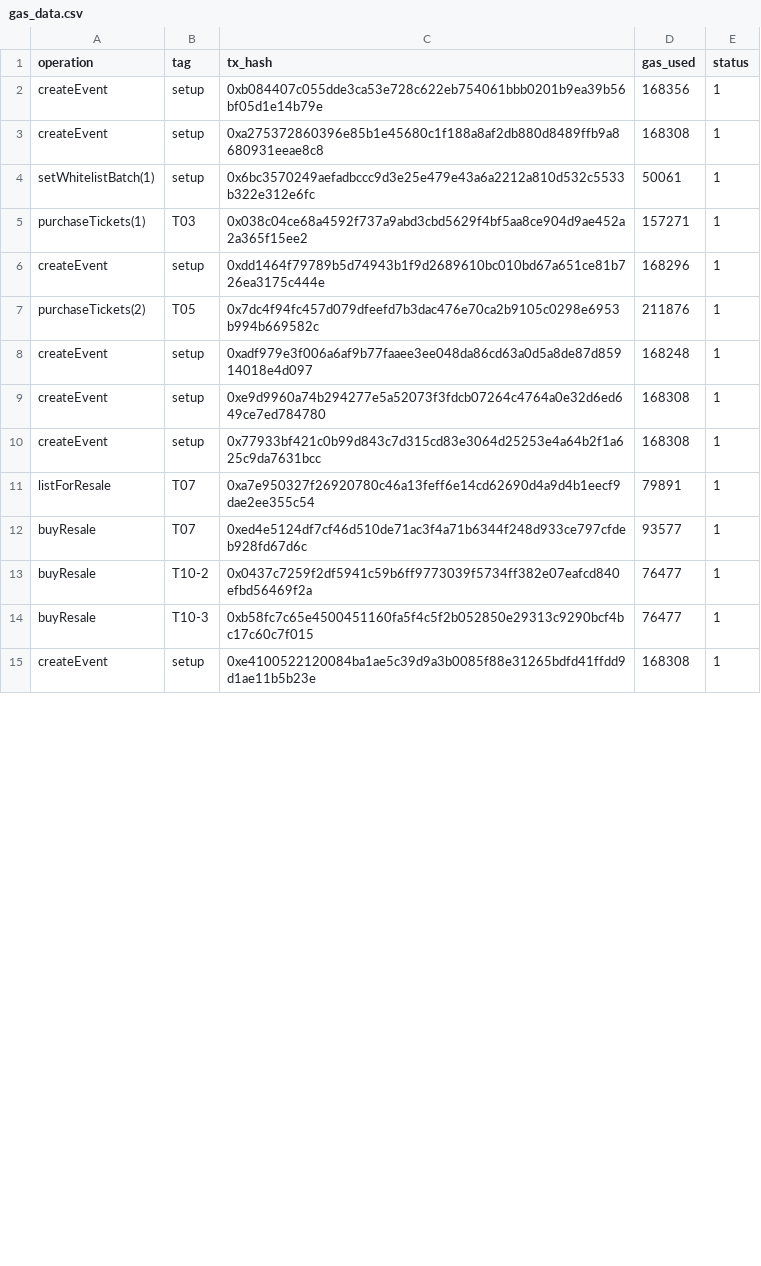
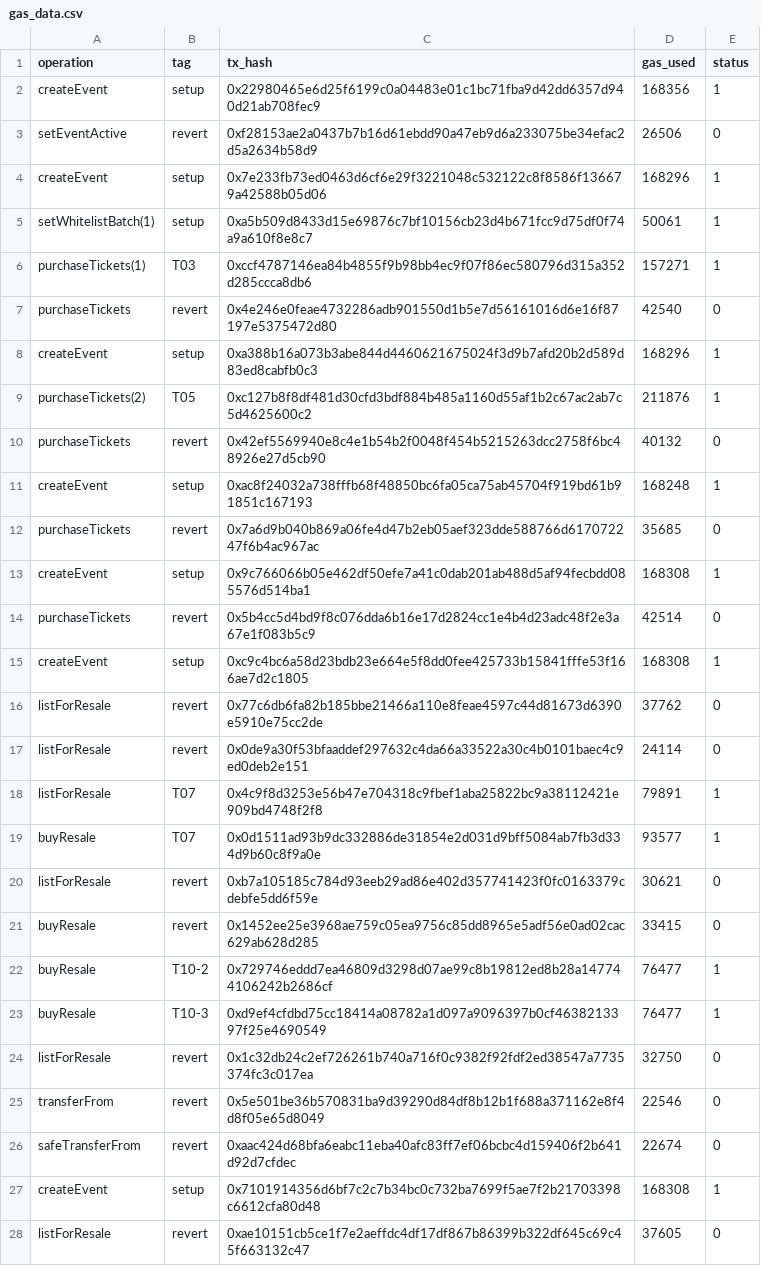
Before and after one commit to wangzai-dao/FTEC5520_AntiScalping, a CSV file: results/gas_data.csv, drawn as a sheet; only a part is shown; the diff covers the shown part only.

```diff
--- a/results/gas_data.csv
+++ b/results/gas_data.csv
@@ -1,15 +1,28 @@
 operation,tag,tx_hash,gas_used,status
-createEvent,setup,0xb084407c055dde3ca53e728c622eb754061bbb0201b9ea39b56bf05d1e14b79e,168356,1
-createEvent,setup,0xa275372860396e85b1e45680c1f188a8af2db880d8489ffb9a8680931eeae8c8,168308,1
-setWhitelistBatch(1),setup,0x6bc3570249aefadbccc9d3e25e479e43a6a2212a810d532c5533b322e312e6fc,50061,1
-purchaseTickets(1),T03,0x038c04ce68a4592f737a9abd3cbd5629f4bf5aa8ce904d9ae452a2a365f15ee2,157271,1
-createEvent,setup,0xdd1464f79789b5d74943b1f9d2689610bc010bd67a651ce81b726ea3175c444e,168296,1
-purchaseTickets(2),T05,0x7dc4f94fc457d079dfeefd7b3dac476e70ca2b9105c0298e6953b994b669582c,211876,1
-createEvent,setup,0xadf979e3f006a6af9b77faaee3ee048da86cd63a0d5a8de87d85914018e4d097,168248,1
-createEvent,setup,0xe9d9960a74b294277e5a52073f3fdcb07264c4764a0e32d6ed649ce7ed784780,168308,1
-createEvent,setup,0x77933bf421c0b99d843c7d315cd83e3064d25253e4a64b2f1a625c9da7631bcc,168308,1
-listForResale,T07,0xa7e950327f26920780c46a13feff6e14cd62690d4a9d4b1eecf9dae2ee355c54,79891,1
-buyResale,T07,0xed4e5124df7cf46d510de71ac3f4a71b6344f248d933ce797cfdeb928fd67d6c,93577,1
-buyResale,T10-2,0x0437c7259f2df5941c59b6ff9773039f5734ff382e07eafcd840efbd56469f2a,76477,1
-buyResale,T10-3,0xb58fc7c65e4500451160fa5f4c5f2b052850e29313c9290bcf4bc17c60c7f015,76477,1
-createEvent,setup,0xe4100522120084ba1ae5c39d9a3b0085f88e31265bdfd41ffdd9d1ae11b5b23e,168308,1
+createEvent,setup,0x22980465e6d25f6199c0a04483e01c1bc71fba9d42dd6357d940d21ab708fec9,168356,1
+setEventActive,revert,0xf28153ae2a0437b7b16d61ebdd90a47eb9d6a233075be34efac2d5a2634b58d9,26506,0
+createEvent,setup,0x7e233fb73ed0463d6cf6e29f3221048c532122c8f8586f136679a42588b05d06,168296,1
+setWhitelistBatch(1),setup,0xa5b509d8433d15e69876c7bf10156cb23d4b671fcc9d75df0f74a9a610f8e8c7,50061,1
+purchaseTickets(1),T03,0xccf4787146ea84b4855f9b98bb4ec9f07f86ec580796d315a352d285ccca8db6,157271,1
+purchaseTickets,revert,0x4e246e0feae4732286adb901550d1b5e7d56161016d6e16f87197e5375472d80,42540,0
+createEvent,setup,0xa388b16a073b3abe844d4460621675024f3d9b7afd20b2d589d83ed8cabfb0c3,168296,1
+purchaseTickets(2),T05,0xc127b8f8df481d30cfd3bdf884b485a1160d55af1b2c67ac2ab7c5d4625600c2,211876,1
+purchaseTickets,revert,0x42ef5569940e8c4e1b54b2f0048f454b5215263dcc2758f6bc48926e27d5cb90,40132,0
+createEvent,setup,0xac8f24032a738fffb68f48850bc6fa05ca75ab45704f919bd61b91851c167193,168248,1
+purchaseTickets,revert,0x7a6d9b040b869a06fe4d47b2eb05aef323dde588766d617072247f6b4ac967ac,35685,0
+createEvent,setup,0x9c766066b05e462df50efe7a41c0dab201ab488d5af94fecbdd085576d514ba1,168308,1
+purchaseTickets,revert,0x5b4cc5d4bd9f8c076dda6b16e17d2824cc1e4b4d23adc48f2e3a67e1f083b5c9,42514,0
+createEvent,setup,0xc9c4bc6a58d23bdb23e664e5f8dd0fee425733b15841fffe53f166ae7d2c1805,168308,1
+listForResale,revert,0x77c6db6fa82b185bbe21466a110e8feae4597c44d81673d6390e5910e75cc2de,37762,0
+listForResale,revert,0x0de9a30f53bfaaddef297632c4da66a33522a30c4b0101baec4c9ed0deb2e151,24114,0
+listForResale,T07,0x4c9f8d3253e56b47e704318c9fbef1aba25822bc9a38112421e909bd4748f2f8,79891,1
+buyResale,T07,0x0d1511ad93b9dc332886de31854e2d031d9bff5084ab7fb3d334d9b60c8f9a0e,93577,1
+listForResale,revert,0xb7a105185c784d93eeb29ad86e402d357741423f0fc0163379cdebfe5dd6f59e,30621,0
+buyResale,revert,0x1452ee25e3968ae759c05ea9756c85dd8965e5adf56e0ad02cac629ab628d285,33415,0
+buyResale,T10-2,0x729746eddd7ea46809d3298d07ae99c8b19812ed8b28a147744106242b2686cf,76477,1
+buyResale,T10-3,0xd9ef4cfdbd75cc18414a08782a1d097a9096397b0cf4638213397f25e4690549,76477,1
+listForResale,revert,0x1c32db24c2ef726261b740a716f0c9382f92fdf2ed38547a7735374fc3c017ea,32750,0
+transferFrom,revert,0x5e501be36b570831ba9d39290d84df8b12b1f688a371162e8f4d8f05e65d8049,22546,0
+safeTransferFrom,revert,0xaac424d68bfa6eabc11eba40afc83ff7ef06bcbc4d159406f2b641d92d7cfdec,22674,0
+createEvent,setup,0x7101914356d6bf7c2c7b34bc0c732ba7699f5ae7f2b21703398c6612cfa80d48,168308,1
+listForResale,revert,0xae10151cb5ce1f7e2aeffdc4df17df867b86399b322df645c69c45f663132c47,37605,0
```
Also changed, not shown: 11 added rows and 12 edited cells elsewhere in this file, results/test_results.csv, 21 other files.
